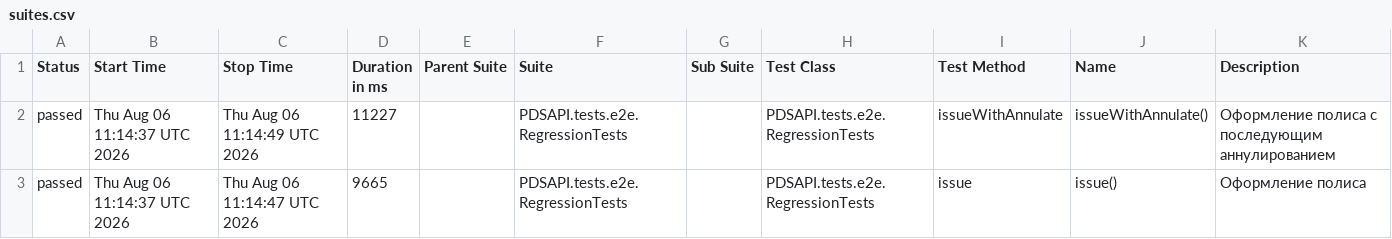
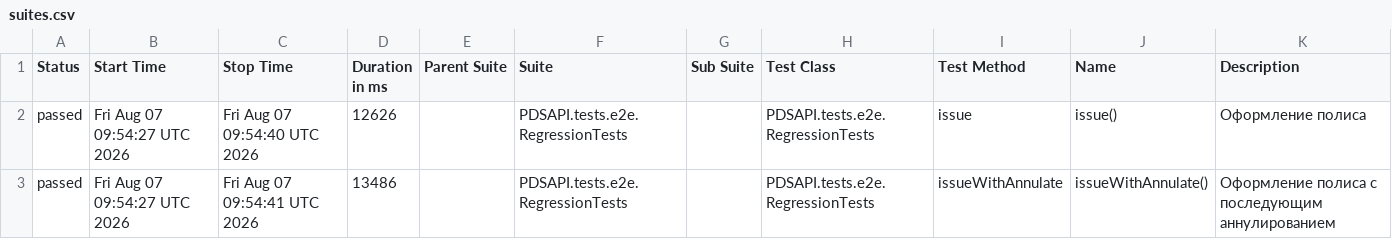
Before and after one commit to Dania13/java-test-QA, a CSV file: data/suites.csv, drawn as a sheet.

```diff
--- a/data/suites.csv
+++ b/data/suites.csv
@@ -1,3 +1,3 @@
 "Status","Start Time","Stop Time","Duration in ms","Parent Suite","Suite","Sub Suite","Test Class","Test Method","Name","Description"
-"passed","Thu Aug 06 11:14:37 UTC 2026","Thu Aug 06 11:14:49 UTC 2026","11227","","PDSAPI.tests.e2e.RegressionTests","","PDSAPI.tests.e2e.RegressionTests","issueWithAnnulate","issueWithAnnulate()","Оформление полиса с последующим аннулированием"
-"passed","Thu Aug 06 11:14:37 UTC 2026","Thu Aug 06 11:14:47 UTC 2026","9665","","PDSAPI.tests.e2e.RegressionTests","","PDSAPI.tests.e2e.RegressionTests","issue","issue()","Оформление полиса"
+"passed","Fri Aug 07 09:54:27 UTC 2026","Fri Aug 07 09:54:40 UTC 2026","12626","","PDSAPI.tests.e2e.RegressionTests","","PDSAPI.tests.e2e.RegressionTests","issue","issue()","Оформление полиса"
+"passed","Fri Aug 07 09:54:27 UTC 2026","Fri Aug 07 09:54:41 UTC 2026","13486","","PDSAPI.tests.e2e.RegressionTests","","PDSAPI.tests.e2e.RegressionTests","issueWithAnnulate","issueWithAnnulate()","Оформление полиса с последующим аннулированием"
```
Also changed, not shown: 47 other files.
